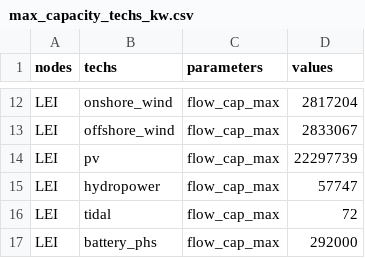
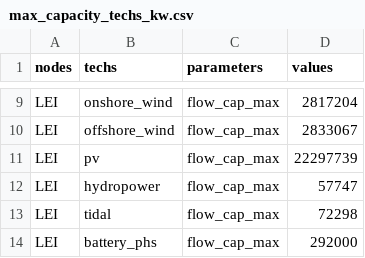
Before and after one commit to jonathangregg/calliope-pathways, a CSV file: src/calliope_pathways/model_configs/roi_wind_focus/data_sources/capacity_series/max_capacity_techs_kw.csv, drawn as a sheet; only a part is shown, gaps mark what is left out; the diff covers the shown part only.

```diff
--- a/src/calliope_pathways/model_configs/roi_wind_focus/data_sources/capacity_series/max_capacity_techs_kw.csv
+++ b/src/calliope_pathways/model_configs/roi_wind_focus/data_sources/capacity_series/max_capacity_techs_kw.csv
@@ -15,3 +12,3 @@ LEI,pv,flow_cap_max,22297739
 LEI,hydropower,flow_cap_max,57747
-LEI,tidal,flow_cap_max,72
+LEI,tidal,flow_cap_max,72298
 LEI,battery_phs,flow_cap_max,292000
```
Also changed, not shown: 5 removed rows and 4 edited cells elsewhere in this file, src/calliope_pathways/model_configs/roi_wind_focus/data_sources/capacity_series/initial_capacity_techs_kw.csv, src/calliope_pathways/model_configs/roi_wind_focus/data_sources/capacity_series/max_deploy_rate_techs.csv, 35 other files.
